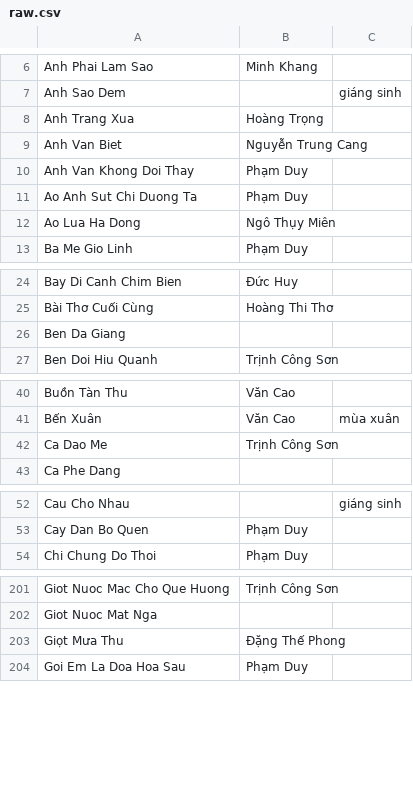
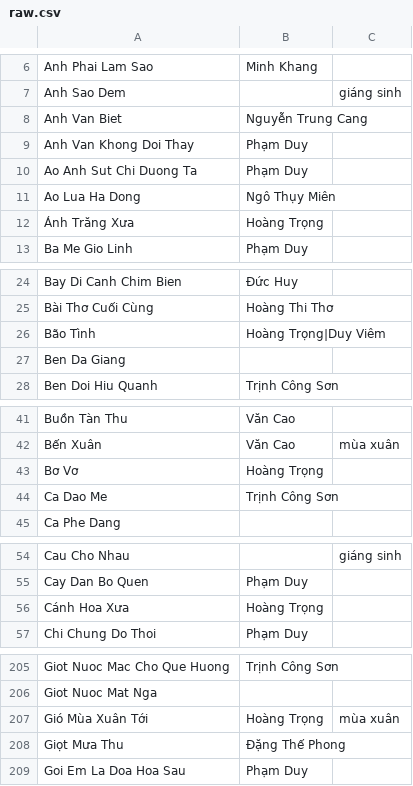
Before and after one commit to htv2012/karaoke, a CSV file: raw.csv, drawn as a sheet; only a part is shown, gaps mark what is left out; removed rows and columns are numbered as before the commit, all else as after; the diff covers the shown part only; the diff names each change by its address in the sheet, - before the commit and + after, or states it on an @@ line.

```diff
--- a/raw.csv
+++ b/raw.csv
-row 8: Anh Trang Xua | Hoàng Trọng
+row 12: Ánh Trăng Xưa | Hoàng Trọng
+row 26: Bão Tình | Hoàng Trọng|Duy Viêm
+row 43: Bơ Vơ | Hoàng Trọng
+row 56: Cánh Hoa Xưa | Hoàng Trọng
+row 207: Gió Mùa Xuân Tới | Hoàng Trọng | mùa xuân
```
Also changed, not shown: 3 added rows and 1 removed row elsewhere in this file, 4 other files.
